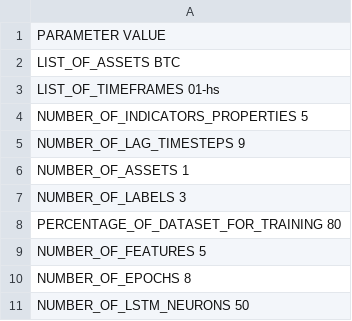
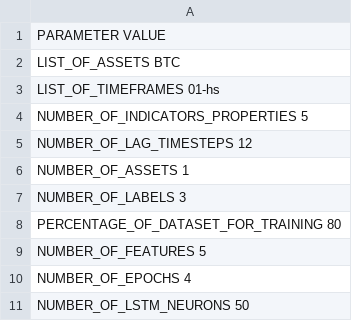
Before and after one commit to Bitcoin-Factory/ML-Test-Client, a CSV file: notebooks/parameters.CSV, drawn as a sheet.

```diff
--- a/notebooks/parameters.CSV
+++ b/notebooks/parameters.CSV
@@ -4,3 +4,3 @@ LIST_OF_TIMEFRAMES   01-hs
 NUMBER_OF_INDICATORS_PROPERTIES   5
-NUMBER_OF_LAG_TIMESTEPS   9
+NUMBER_OF_LAG_TIMESTEPS   12
 NUMBER_OF_ASSETS   1
@@ -9,3 +9,3 @@ PERCENTAGE_OF_DATASET_FOR_TRAINING   80
 NUMBER_OF_FEATURES   5
-NUMBER_OF_EPOCHS   8
+NUMBER_OF_EPOCHS   4
 NUMBER_OF_LSTM_NEURONS   50
```
Also changed, not shown: 3 other files.
